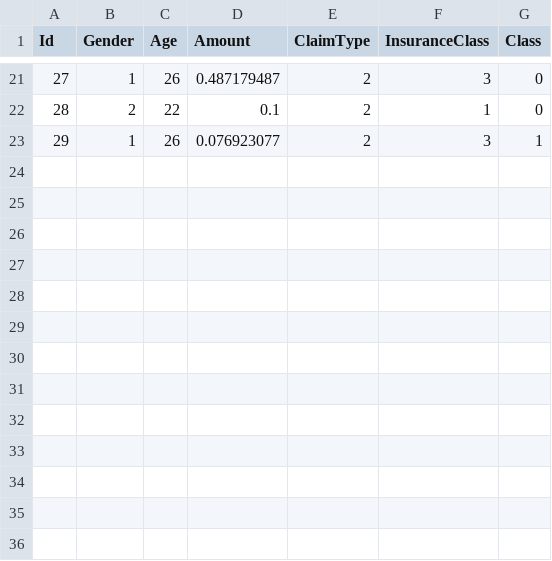
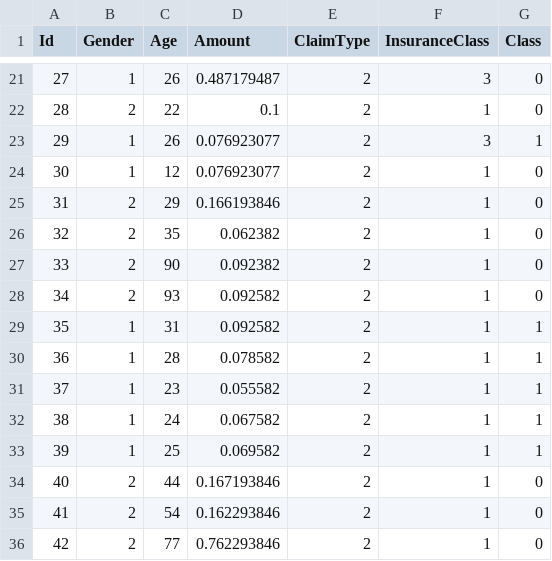
Before and after one commit to srengasa/Hackathon, a CSV file: TD1.csv, drawn as a sheet; only a part is shown, gaps mark what is left out; the diff names each change by its address in the sheet, - before the commit and + after, or states it on an @@ line.

Commit message:
added data from 30

```diff
--- a/TD1.csv
+++ b/TD1.csv
+row 24: 30 | 1 | 12 | 0.076923077 | 2 | 1 | 0
+row 25: 31 | 2 | 29 | 0.166193846 | 2 | 1 | 0
+row 26: 32 | 2 | 35 | 0.062382 | 2 | 1 | 0
+row 27: 33 | 2 | 90 | 0.092382 | 2 | 1 | 0
+row 28: 34 | 2 | 93 | 0.092582 | 2 | 1 | 0
+row 29: 35 | 1 | 31 | 0.092582 | 2 | 1 | 1
+row 30: 36 | 1 | 28 | 0.078582 | 2 | 1 | 1
+row 31: 37 | 1 | 23 | 0.055582 | 2 | 1 | 1
+row 32: 38 | 1 | 24 | 0.067582 | 2 | 1 | 1
+row 33: 39 | 1 | 25 | 0.069582 | 2 | 1 | 1
+row 34: 40 | 2 | 44 | 0.167193846 | 2 | 1 | 0
+row 35: 41 | 2 | 54 | 0.162293846 | 2 | 1 | 0
+row 36: 42 | 2 | 77 | 0.762293846 | 2 | 1 | 0
```
